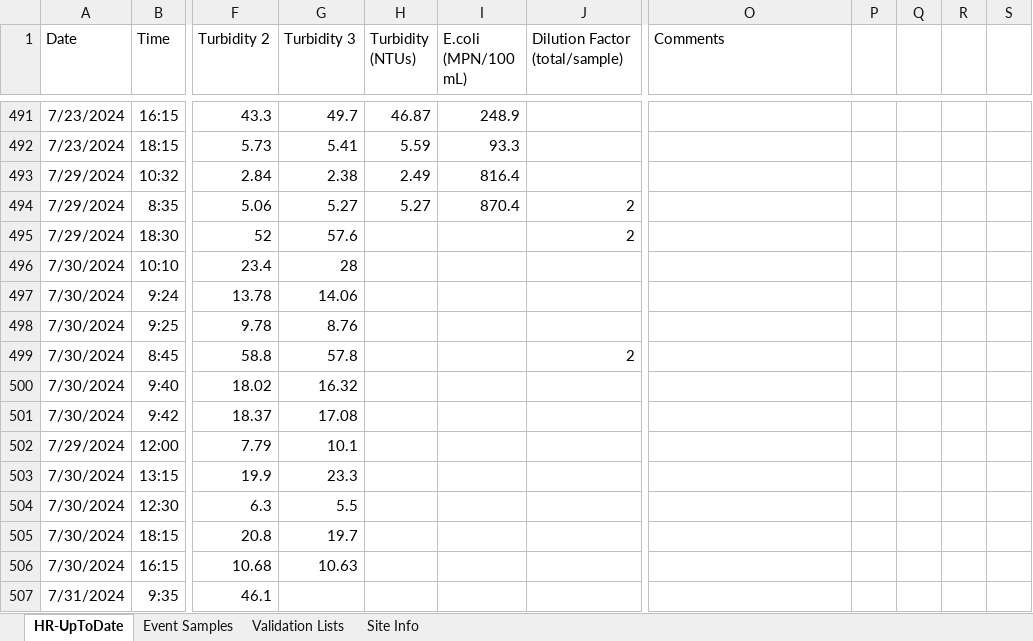
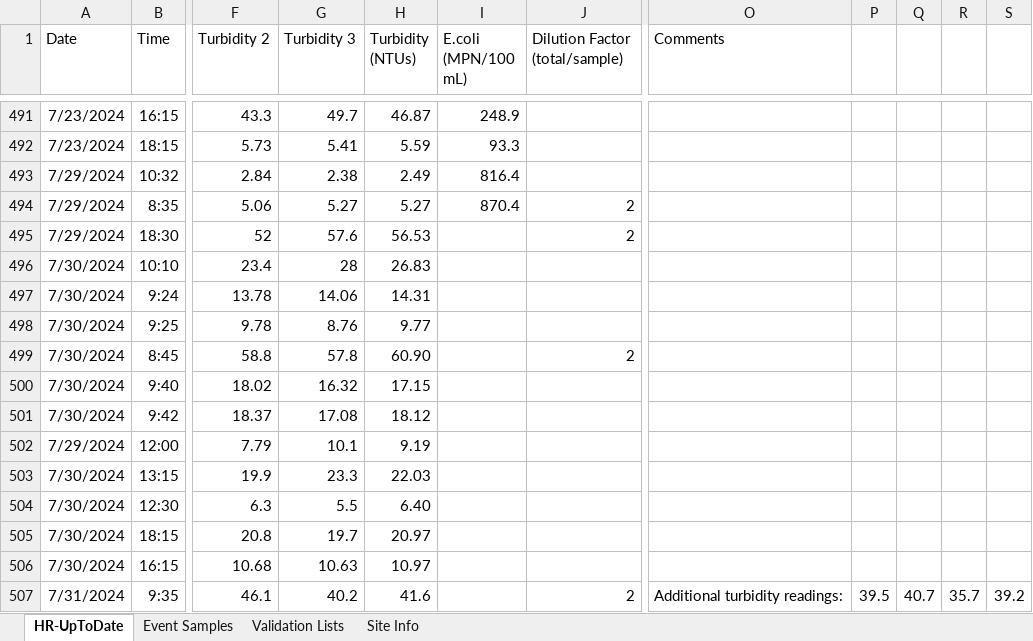
Before and after one commit to rjwood11/Water_Watch_Prototype, an Excel workbook: HR-UpToDate.xlsx, sheet HR-UpToDate, drawn as a sheet; only a part is shown, gaps mark what is left out; values as stored, in another font and other column widths than the file's, no borders; the diff names each change by its address in the sheet, - before the commit and + after, or states it on an @@ line.

```diff
--- a/HR-UpToDate.xlsx (sheet HR-UpToDate)
+++ b/HR-UpToDate.xlsx (sheet HR-UpToDate)
-H495 (Turbidity (NTUs)): (empty)
+H495 (Turbidity (NTUs)): 56.53
-H496 (Turbidity (NTUs)): (empty)
+H496 (Turbidity (NTUs)): 26.83
-H497 (Turbidity (NTUs)): (empty)
+H497 (Turbidity (NTUs)): 14.31
-H498 (Turbidity (NTUs)): (empty)
+H498 (Turbidity (NTUs)): 9.77
-H499 (Turbidity (NTUs)): (empty)
+H499 (Turbidity (NTUs)): 60.90
-H500 (Turbidity (NTUs)): (empty)
+H500 (Turbidity (NTUs)): 17.15
-H501 (Turbidity (NTUs)): (empty)
+H501 (Turbidity (NTUs)): 18.12
-H502 (Turbidity (NTUs)): (empty)
+H502 (Turbidity (NTUs)): 9.19
-H503 (Turbidity (NTUs)): (empty)
+H503 (Turbidity (NTUs)): 22.03
-H504 (Turbidity (NTUs)): (empty)
+H504 (Turbidity (NTUs)): 6.40
-H505 (Turbidity (NTUs)): (empty)
+H505 (Turbidity (NTUs)): 20.97
-H506 (Turbidity (NTUs)): (empty)
+H506 (Turbidity (NTUs)): 10.97
-G507 (Turbidity 3): (empty)
+G507 (Turbidity 3): 40.2
-H507 (Turbidity (NTUs)): (empty)
+H507 (Turbidity (NTUs)): 41.6
-J507 (Dilution Factor (total/sample)): (empty)
+J507 (Dilution Factor (total/sample)): 2
-O507 (Comments): (empty)
+O507 (Comments): Additional turbidity readings:
-P507: (empty)
+P507: 39.5
-Q507: (empty)
+Q507: 40.7
-R507: (empty)
+R507: 35.7
-S507: (empty)
+S507: 39.2
```
Also changed, not shown: 3 other files.
